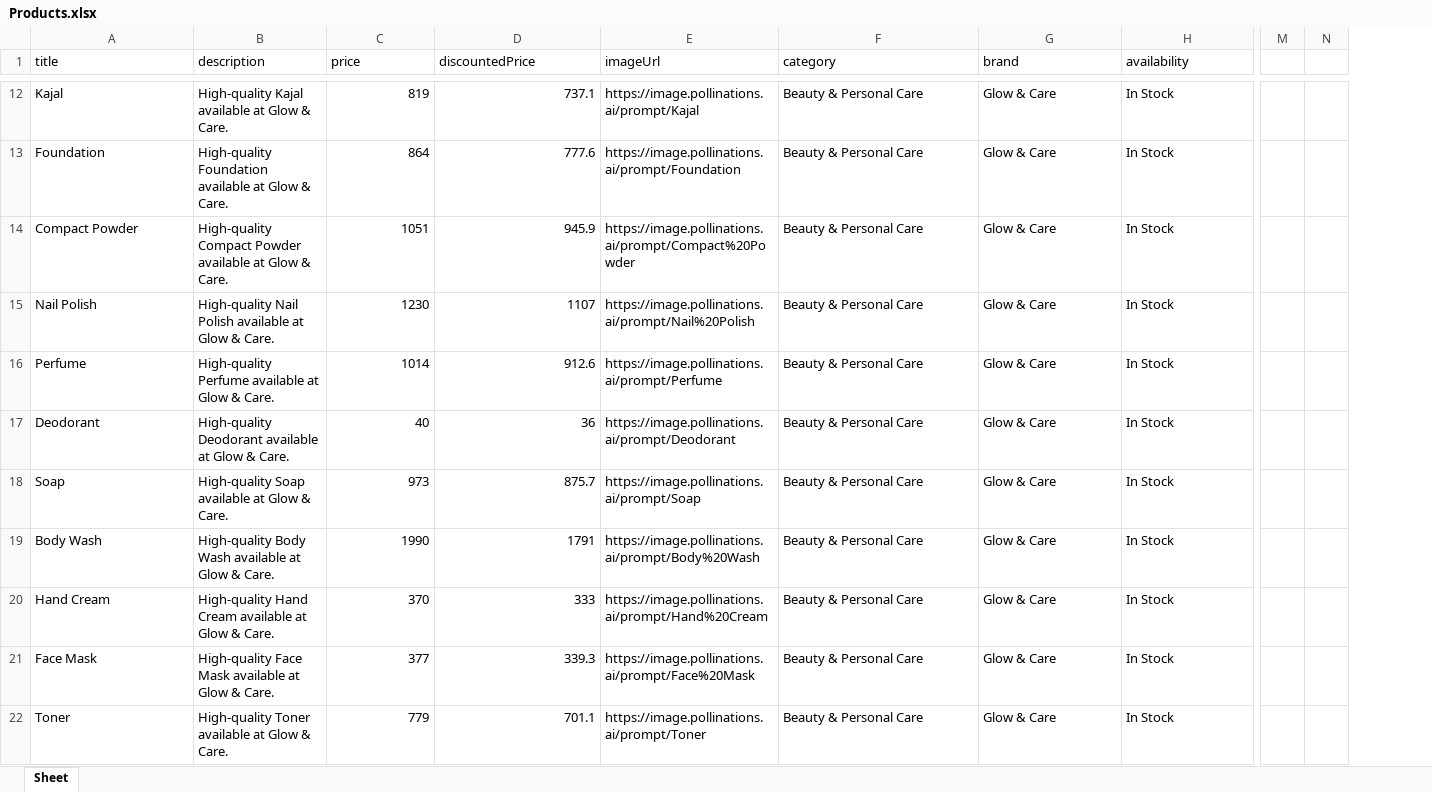
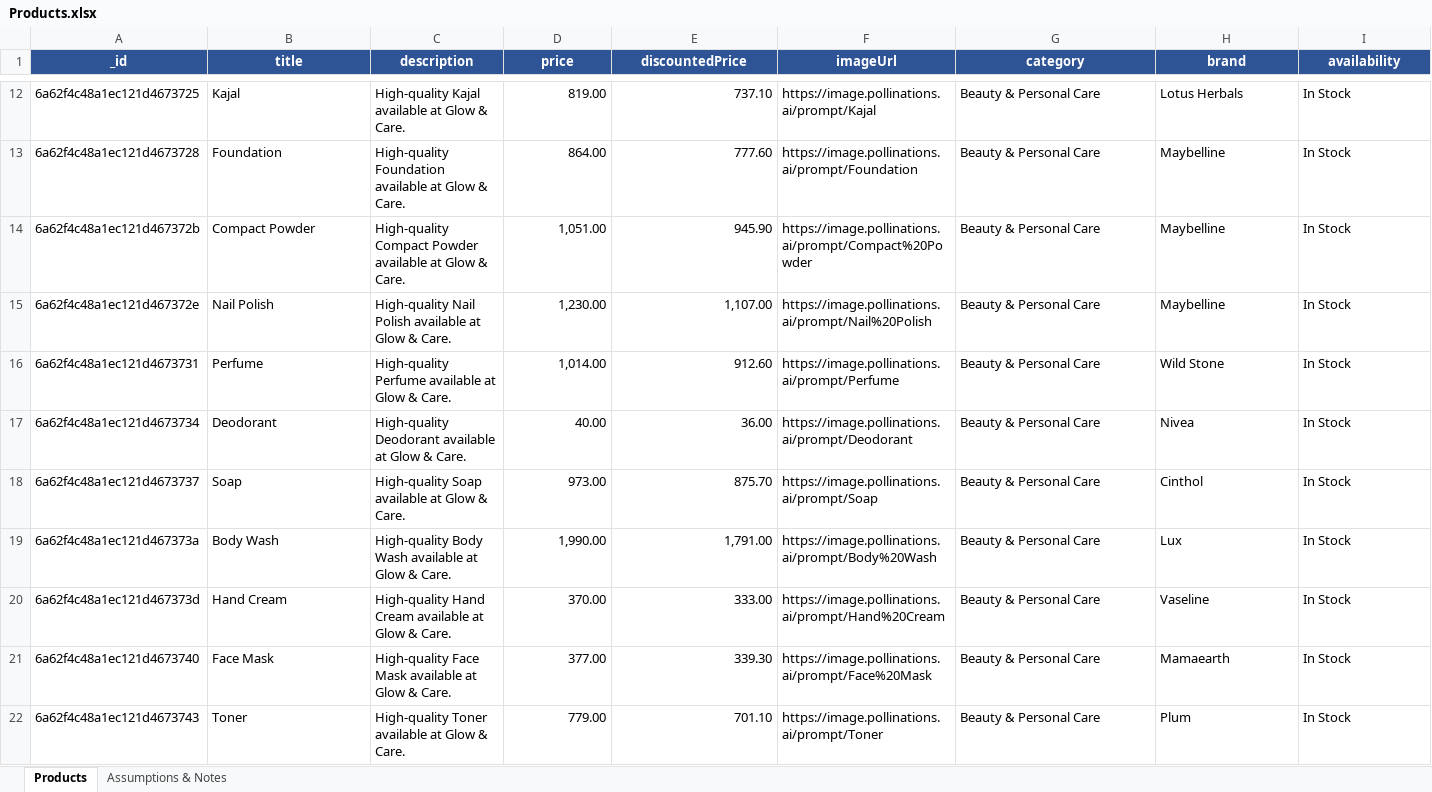
Before and after one commit to RohiniBalan/Remise, an Excel workbook: services/product-service/import/Products.xlsx, sheet Products, drawn as a sheet; only a part is shown, gaps mark what is left out; values as stored, in another font and other column widths than the file's, no borders; removed rows and columns are numbered as before the commit, all else as after; the diff covers the shown part only; the diff names each change by its address in the sheet, - before the commit and + after, or states it on an @@ line.

```diff
--- a/services/product-service/import/Products.xlsx (sheet Products)
+++ b/services/product-service/import/Products.xlsx (sheet Products)
-sheet tab: Sheet
+sheet tab: Products
+sheet tab: Assumptions & Notes
+column A (_id), rows 12-22: 6a62f4c48a1ec121d4673725 | 6a62f4c48a1ec121d4673728 | 6a62f4c48a1ec121d467372b | 6a62f4c48a1ec121d467372e | 6a62f4c48a1ec121d4673731 | 6a62f4c48a1ec121d4673734 | 6a62f4c48a1ec121d4673737 | 6a62f4c48a1ec121d467373a | 6a62f4c48a1ec121d467373d | 6a62f4c48a1ec121d4673740 | 6a62f4c48a1ec121d4673743
-column M, empty
-column N, empty
@@ B1:I1 fill: none → #2F5496, bold: off → on, text colour: black → #FFFFFF, alignment: left → center @@
-D12 (price): 819
+D12 (price): 819.00
-E12 (discountedPrice): 737.1
+E12 (discountedPrice): 737.10
-H12 (brand): Glow & Care
+H12 (brand): Lotus Herbals
-D13 (price): 864
+D13 (price): 864.00
-E13 (discountedPrice): 777.6
+E13 (discountedPrice): 777.60
-H13:H15 (brand): Glow & Care
+H13:H15 (brand): Maybelline
-D14 (price): 1051
+D14 (price): 1,051.00
-E14 (discountedPrice): 945.9
+E14 (discountedPrice): 945.90
-D15 (price): 1230
+D15 (price): 1,230.00
-E15 (discountedPrice): 1107
+E15 (discountedPrice): 1,107.00
-D16 (price): 1014
+D16 (price): 1,014.00
-E16 (discountedPrice): 912.6
+E16 (discountedPrice): 912.60
-H16 (brand): Glow & Care
+H16 (brand): Wild Stone
-D17 (price): 40
+D17 (price): 40.00
-E17 (discountedPrice): 36
+E17 (discountedPrice): 36.00
-H17 (brand): Glow & Care
+H17 (brand): Nivea
-D18 (price): 973
+D18 (price): 973.00
-E18 (discountedPrice): 875.7
+E18 (discountedPrice): 875.70
-H18 (brand): Glow & Care
+H18 (brand): Cinthol
-D19 (price): 1990
+D19 (price): 1,990.00
-E19 (discountedPrice): 1791
+E19 (discountedPrice): 1,791.00
-H19 (brand): Glow & Care
+H19 (brand): Lux
-D20 (price): 370
+D20 (price): 370.00
-E20 (discountedPrice): 333
+E20 (discountedPrice): 333.00
-H20 (brand): Glow & Care
+H20 (brand): Vaseline
-D21 (price): 377
+D21 (price): 377.00
-E21 (discountedPrice): 339.3
+E21 (discountedPrice): 339.30
-H21 (brand): Glow & Care
+H21 (brand): Mamaearth
-D22 (price): 779
+D22 (price): 779.00
-E22 (discountedPrice): 701.1
+E22 (discountedPrice): 701.10
-H22 (brand): Glow & Care
+H22 (brand): Plum
```
Also changed, not shown: 1065 edited cells and cell formats elsewhere in this sheet, 25 other files.
